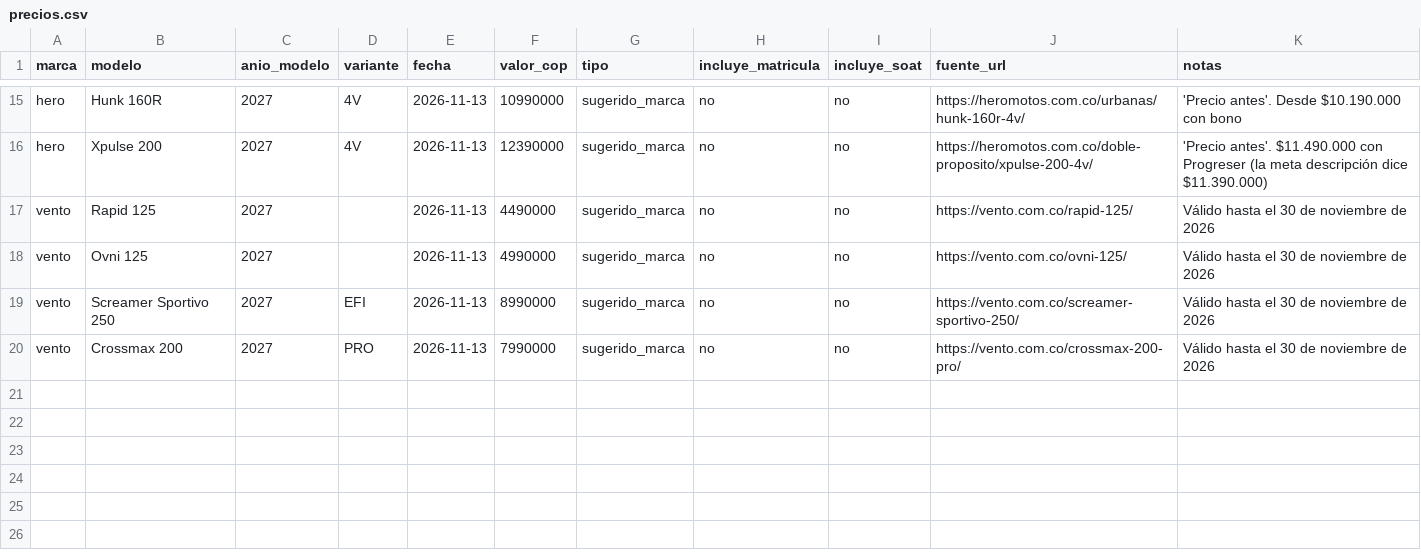
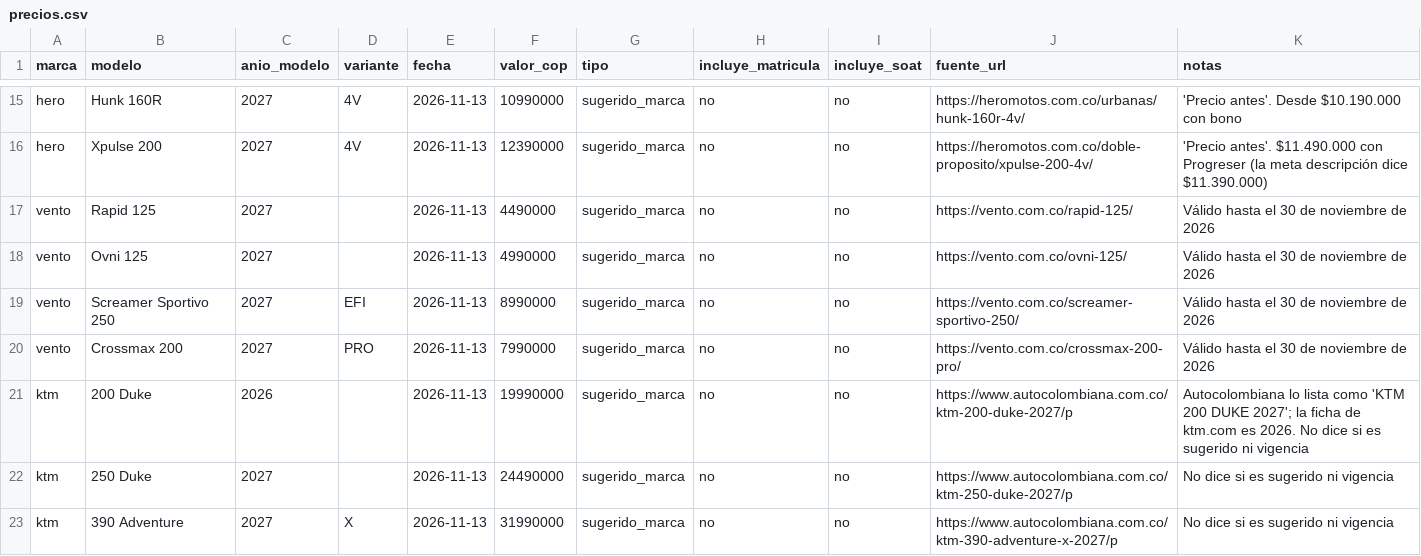
Before and after one commit to JuanPabloGomezVasquez/motosearch, a CSV file: data/manual/precios.csv, drawn as a sheet; only a part is shown, gaps mark what is left out.

```diff
--- a/data/manual/precios.csv
+++ b/data/manual/precios.csv
@@ -20 +20,4 @@ vento,Screamer Sportivo 250,2027,EFI,2026-11-13,8990000,sugerido_marca,no,no,htt
 vento,Crossmax 200,2027,PRO,2026-11-13,7990000,sugerido_marca,no,no,https://vento.com.co/crossmax-200-pro/,Válido hasta el 30 de noviembre de 2026
+ktm,200 Duke,2026,,2026-11-13,19990000,sugerido_marca,no,no,https://www.autocolombiana.com.co/ktm-200-duke-2027/p,Autocolombiana lo lista como 'KTM 200 DUKE 2027'; la ficha de ktm.com es 2026. No dice si es sugerido ni vigencia
+ktm,250 Duke,2027,,2026-11-13,24490000,sugerido_marca,no,no,https://www.autocolombiana.com.co/ktm-250-duke-2027/p,No dice si es sugerido ni vigencia
+ktm,390 Adventure,2027,X,2026-11-13,31990000,sugerido_marca,no,no,https://www.autocolombiana.com.co/ktm-390-adventure-x-2027/p,No dice si es sugerido ni vigencia
```
Also changed, not shown: 4 other files.
